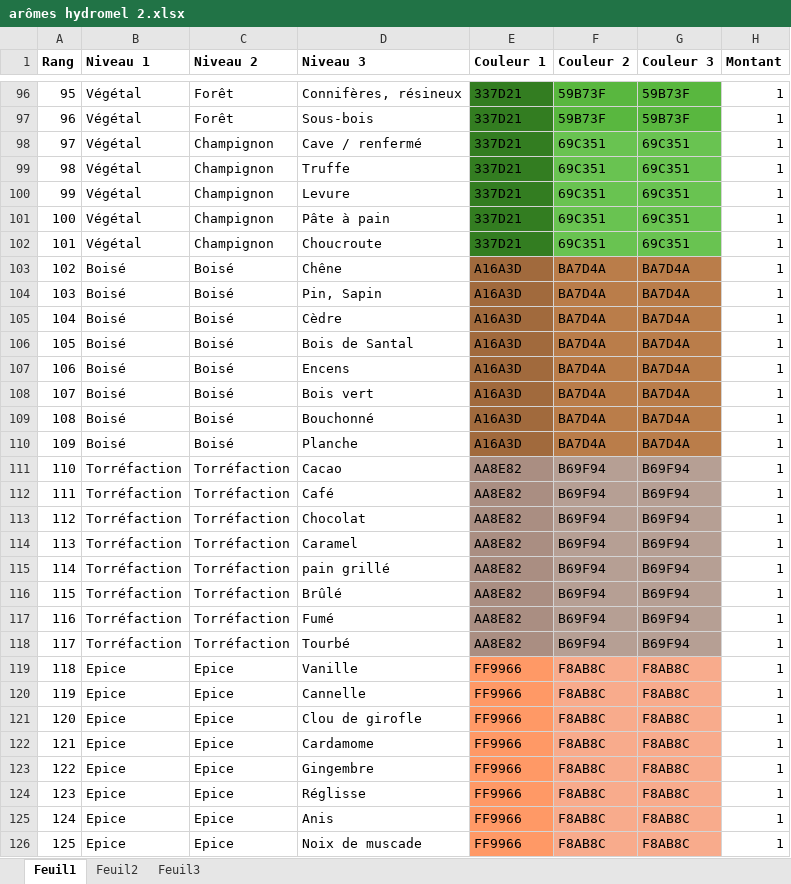
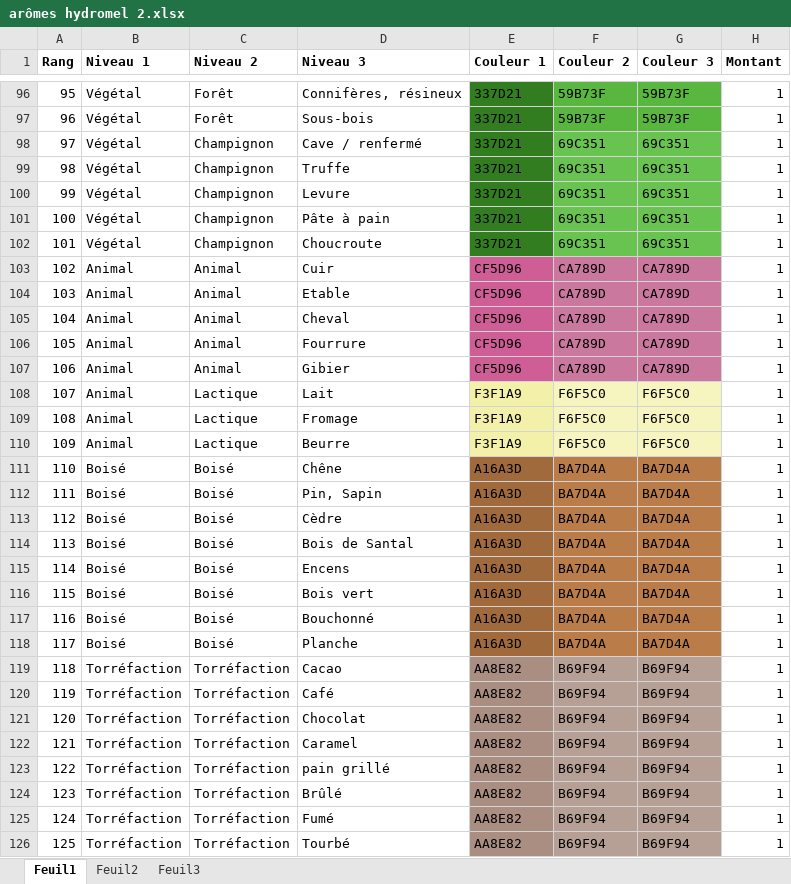
Before and after one commit to hecmer/arome-hydromel, an Excel workbook: arômes hydromel 2.xlsx, sheet Feuil1, drawn as a sheet; only a part is shown, gaps mark what is left out; values as stored, in another font and other column widths than the file's, no borders; charts and pictures not drawn; removed rows and columns are numbered as before the commit, all else as after; the diff covers the shown part only; the diff names each change by its address in the sheet, - before the commit and + after, or states it on an @@ line.

```diff
--- a/arômes hydromel 2.xlsx (sheet Feuil1)
+++ b/arômes hydromel 2.xlsx (sheet Feuil1)
+row 103: 102 | Animal | Animal | Cuir | CF5D96 | CA789D | CA789D | 1
+row 104: 103 | Animal | Animal | Etable | CF5D96 | CA789D | CA789D | 1
+row 105: 104 | Animal | Animal | Cheval | CF5D96 | CA789D | CA789D | 1
+row 106: 105 | Animal | Animal | Fourrure | CF5D96 | CA789D | CA789D | 1
+row 107: 106 | Animal | Animal | Gibier | CF5D96 | CA789D | CA789D | 1
+row 108: 107 | Animal | Lactique | Lait | F3F1A9 | F6F5C0 | F6F5C0 | 1
+row 109: 108 | Animal | Lactique | Fromage | F3F1A9 | F6F5C0 | F6F5C0 | 1
+row 110: 109 | Animal | Lactique | Beurre | F3F1A9 | F6F5C0 | F6F5C0 | 1
-A111 (Rang): 102
+A111 (Rang): 110
-A112 (Rang): 103
+A112 (Rang): 111
-A113 (Rang): 104
+A113 (Rang): 112
-A114 (Rang): 105
+A114 (Rang): 113
-A115 (Rang): 106
+A115 (Rang): 114
-A116 (Rang): 107
+A116 (Rang): 115
-A117 (Rang): 108
+A117 (Rang): 116
-A118 (Rang): 109
+A118 (Rang): 117
-A119 (Rang): 110
+A119 (Rang): 118
-A120 (Rang): 111
+A120 (Rang): 119
-A121 (Rang): 112
+A121 (Rang): 120
-A122 (Rang): 113
+A122 (Rang): 121
-A123 (Rang): 114
+A123 (Rang): 122
-A124 (Rang): 115
+A124 (Rang): 123
-A125 (Rang): 116
+A125 (Rang): 124
-A126 (Rang): 117
+A126 (Rang): 125
-row 119: 118 | Epice | Epice | Vanille | FF9966 | F8AB8C | F8AB8C | 1
-row 120: 119 | Epice | Epice | Cannelle | FF9966 | F8AB8C | F8AB8C | 1
-row 121: 120 | Epice | Epice | Clou de girofle | FF9966 | F8AB8C | F8AB8C | 1
-row 122: 121 | Epice | Epice | Cardamome | FF9966 | F8AB8C | F8AB8C | 1
-row 123: 122 | Epice | Epice | Gingembre | FF9966 | F8AB8C | F8AB8C | 1
-row 124: 123 | Epice | Epice | Réglisse | FF9966 | F8AB8C | F8AB8C | 1
-row 125: 124 | Epice | Epice | Anis | FF9966 | F8AB8C | F8AB8C | 1
-row 126: 125 | Epice | Epice | Noix de muscade | FF9966 | F8AB8C | F8AB8C | 1
```
Also changed, not shown: 59 edited cells and cell formats elsewhere in this sheet, 20 other files.
